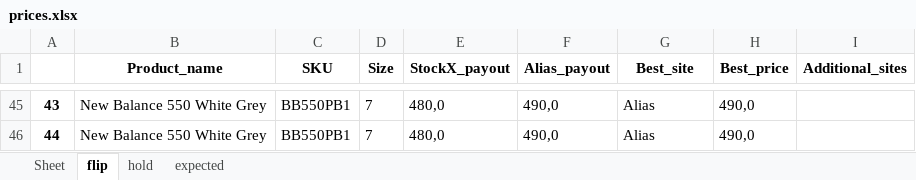
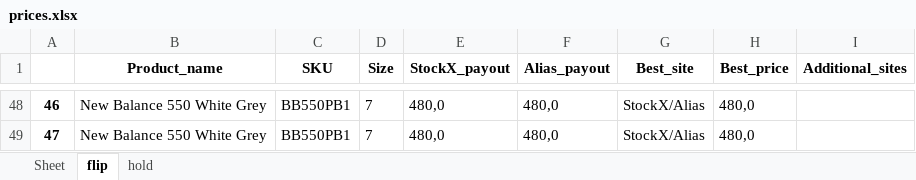
Before and after one commit to nudam00/SneakersPriceChecker, an Excel workbook: output/prices.xlsx, sheet flip, drawn as a sheet; only a part is shown, gaps mark what is left out; values as stored, in another font and other column widths than the file's, no borders; addresses are those after the commit; the diff covers the shown part only; the diff names each change by its address in the sheet, - before the commit and + after, or states it on an @@ line.

```diff
--- a/output/prices.xlsx (sheet flip)
+++ b/output/prices.xlsx (sheet flip)
-sheet tab: expected
@@ column A renumbered from row 9 down @@
-F48:F49 (Alias_payout): 490,0
+F48:F49 (Alias_payout): 480,0
-G48:G49 (Best_site): Alias
+G48:G49 (Best_site): StockX/Alias
-H48:H49 (Best_price): 490,0
+H48:H49 (Best_price): 480,0
```
Also changed, not shown: 15 added rows, 12 removed rows and 76 edited cells elsewhere in this sheet, sheet hold, input/stock.xlsx, 2 other files.
